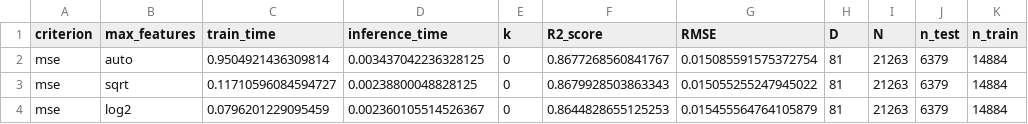
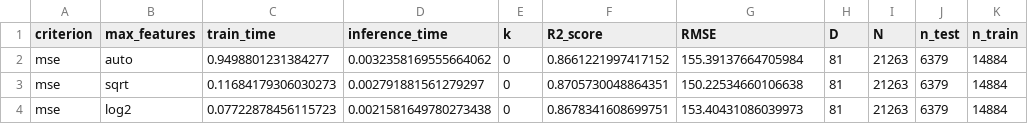
Before and after one commit to hitimr/ML_2020, a CSV file: Ex2/Superconductivity/out/DT/sklearn_TTS_DT.csv, drawn as a sheet.

```diff
--- a/Ex2/Superconductivity/out/DT/sklearn_TTS_DT.csv
+++ b/Ex2/Superconductivity/out/DT/sklearn_TTS_DT.csv
@@ -1,4 +1,4 @@
 criterion,max_features,train_time,inference_time,k,R2_score,RMSE,D,N,n_test,n_train
-mse,auto,0.9504921436309814,0.003437042236328125,0,0.8677268560841767,0.015085591575372754,81,21263,6379,14884
-mse,sqrt,0.11710596084594727,0.00238800048828125,0,0.8679928503863343,0.015055255247945022,81,21263,6379,14884
-mse,log2,0.0796201229095459,0.002360105514526367,0,0.8644828655125253,0.015455564764105879,81,21263,6379,14884
+mse,auto,0.9498801231384277,0.0032358169555664062,0,0.8661221997417152,155.39137664705984,81,21263,6379,14884
+mse,sqrt,0.11684179306030273,0.002791881561279297,0,0.8705730048864351,150.22534660106638,81,21263,6379,14884
+mse,log2,0.07722878456115723,0.0021581649780273438,0,0.8678341608699751,153.40431086039973,81,21263,6379,14884
```
Also changed, not shown: Ex2/Superconductivity/out/RF/sklearn_TTS_RF.csv, 9 other files.
